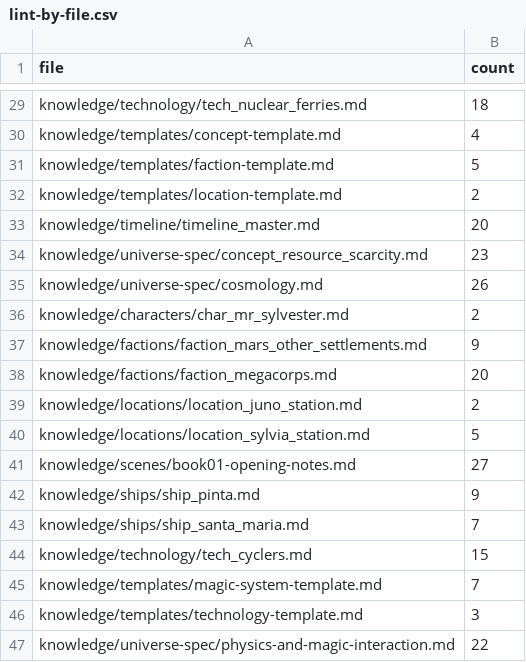
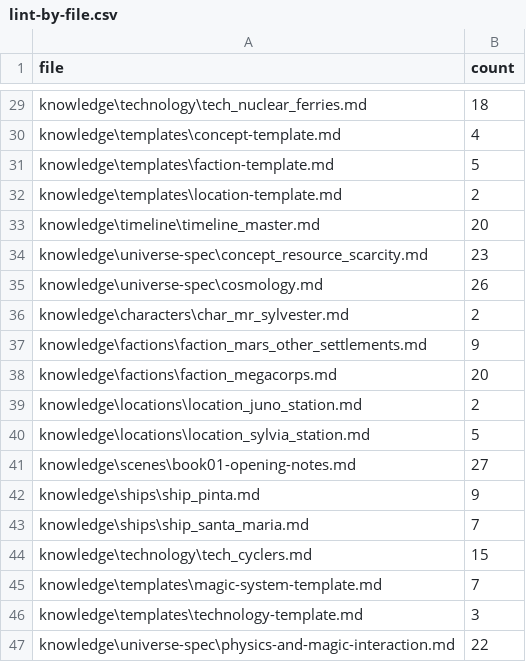
Before and after one commit to jaycrossler/aura, a CSV file: generated/lint/lint-by-file.csv, drawn as a sheet; only a part is shown, gaps mark what is left out; the diff covers the shown part only; the diff names each change by its address in the sheet, - before the commit and + after, or states it on an @@ line.

```diff
--- a/generated/lint/lint-by-file.csv
+++ b/generated/lint/lint-by-file.csv
-A29 (file): knowledge/technology/tech_nuclear_ferries.md
+A29 (file): knowledge\technology\tech_nuclear_ferries.md
-A30 (file): knowledge/templates/concept-template.md
+A30 (file): knowledge\templates\concept-template.md
-A31 (file): knowledge/templates/faction-template.md
+A31 (file): knowledge\templates\faction-template.md
-A32 (file): knowledge/templates/location-template.md
+A32 (file): knowledge\templates\location-template.md
-A33 (file): knowledge/timeline/timeline_master.md
+A33 (file): knowledge\timeline\timeline_master.md
-A34 (file): knowledge/universe-spec/concept_resource_scarcity.md
+A34 (file): knowledge\universe-spec\concept_resource_scarcity.md
-A35 (file): knowledge/universe-spec/cosmology.md
+A35 (file): knowledge\universe-spec\cosmology.md
-A36 (file): knowledge/characters/char_mr_sylvester.md
+A36 (file): knowledge\characters\char_mr_sylvester.md
-A37 (file): knowledge/factions/faction_mars_other_settlements.md
+A37 (file): knowledge\factions\faction_mars_other_settlements.md
-A38 (file): knowledge/factions/faction_megacorps.md
+A38 (file): knowledge\factions\faction_megacorps.md
-A39 (file): knowledge/locations/location_juno_station.md
+A39 (file): knowledge\locations\location_juno_station.md
-A40 (file): knowledge/locations/location_sylvia_station.md
+A40 (file): knowledge\locations\location_sylvia_station.md
-A41 (file): knowledge/scenes/book01-opening-notes.md
+A41 (file): knowledge\scenes\book01-opening-notes.md
-A42 (file): knowledge/ships/ship_pinta.md
+A42 (file): knowledge\ships\ship_pinta.md
-A43 (file): knowledge/ships/ship_santa_maria.md
+A43 (file): knowledge\ships\ship_santa_maria.md
-A44 (file): knowledge/technology/tech_cyclers.md
+A44 (file): knowledge\technology\tech_cyclers.md
-A45 (file): knowledge/templates/magic-system-template.md
+A45 (file): knowledge\templates\magic-system-template.md
-A46 (file): knowledge/templates/technology-template.md
+A46 (file): knowledge\templates\technology-template.md
-A47 (file): knowledge/universe-spec/physics-and-magic-interaction.md
+A47 (file): knowledge\universe-spec\physics-and-magic-interaction.md
```
Also changed, not shown: 2 added rows, 2 removed rows and 25 edited cells elsewhere in this file, 12 other files.
